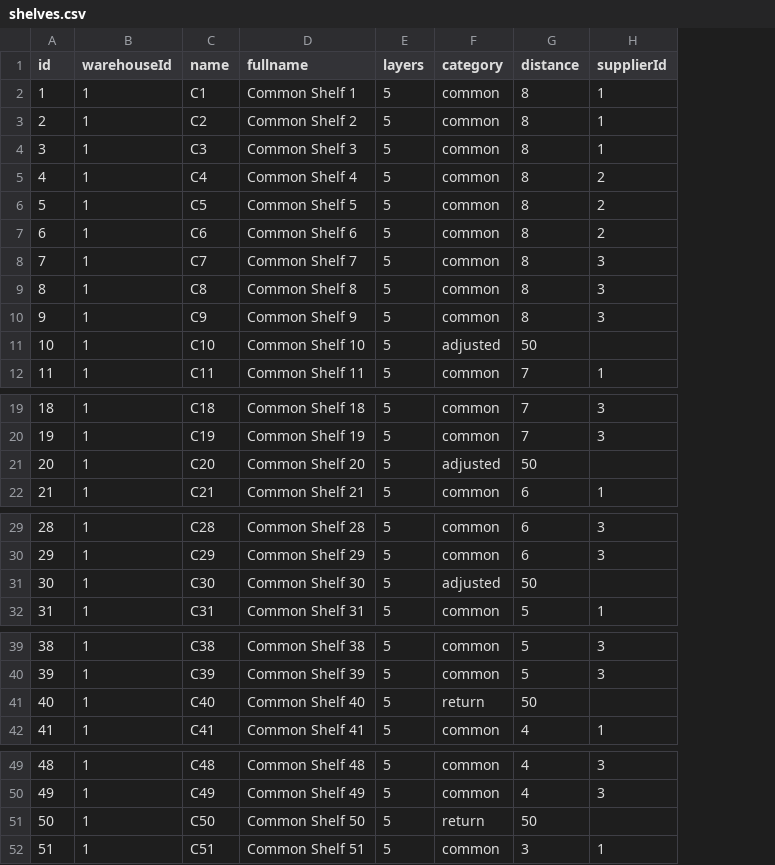
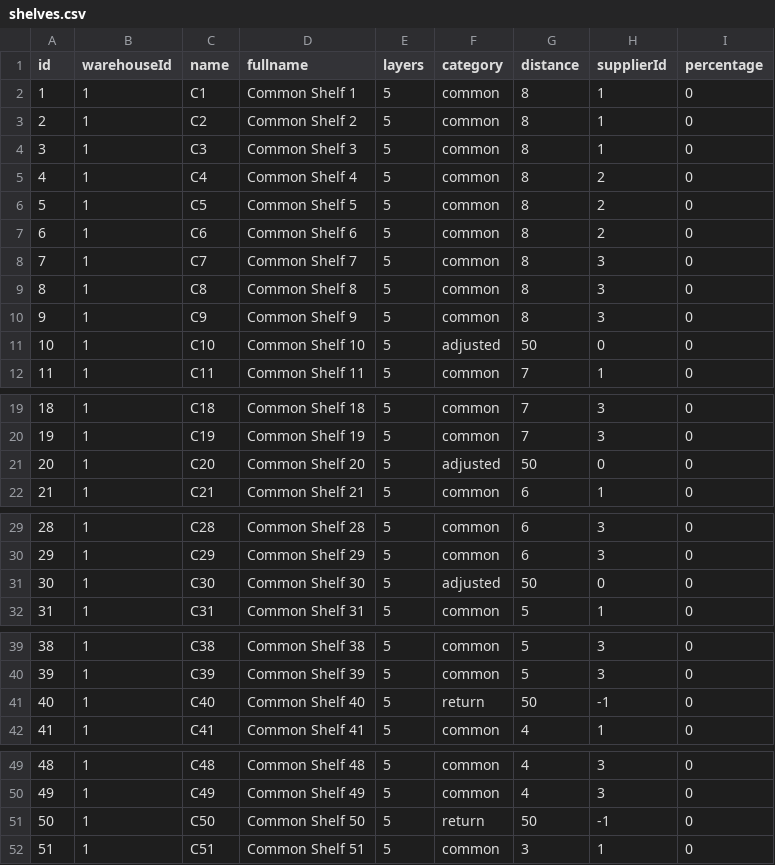
Before and after one commit to weimingwill/inventory-system, a CSV file: WebContent/src/data/shelves.csv, drawn as a sheet; only a part is shown, gaps mark what is left out; the diff covers the shown part only; the diff names each change by its address in the sheet, - before the commit and + after, or states it on an @@ line.

Commit message:
Implement warehouse map storage visualization

```diff
--- a/WebContent/src/data/shelves.csv
+++ b/WebContent/src/data/shelves.csv
+column I (percentage), rows 2-12: all 0; rows 19-22: all 0; rows 29-32: all 0; rows 39-42: all 0; rows 49-52: all 0
-H11 (supplierId): (empty)
+H11 (supplierId): 0
-H21 (supplierId): (empty)
+H21 (supplierId): 0
-H31 (supplierId): (empty)
+H31 (supplierId): 0
-H41 (supplierId): (empty)
+H41 (supplierId): -1
-H51 (supplierId): (empty)
+H51 (supplierId): -1
```
Also changed, not shown: 1 edited cell elsewhere in this file, 3 other files.
